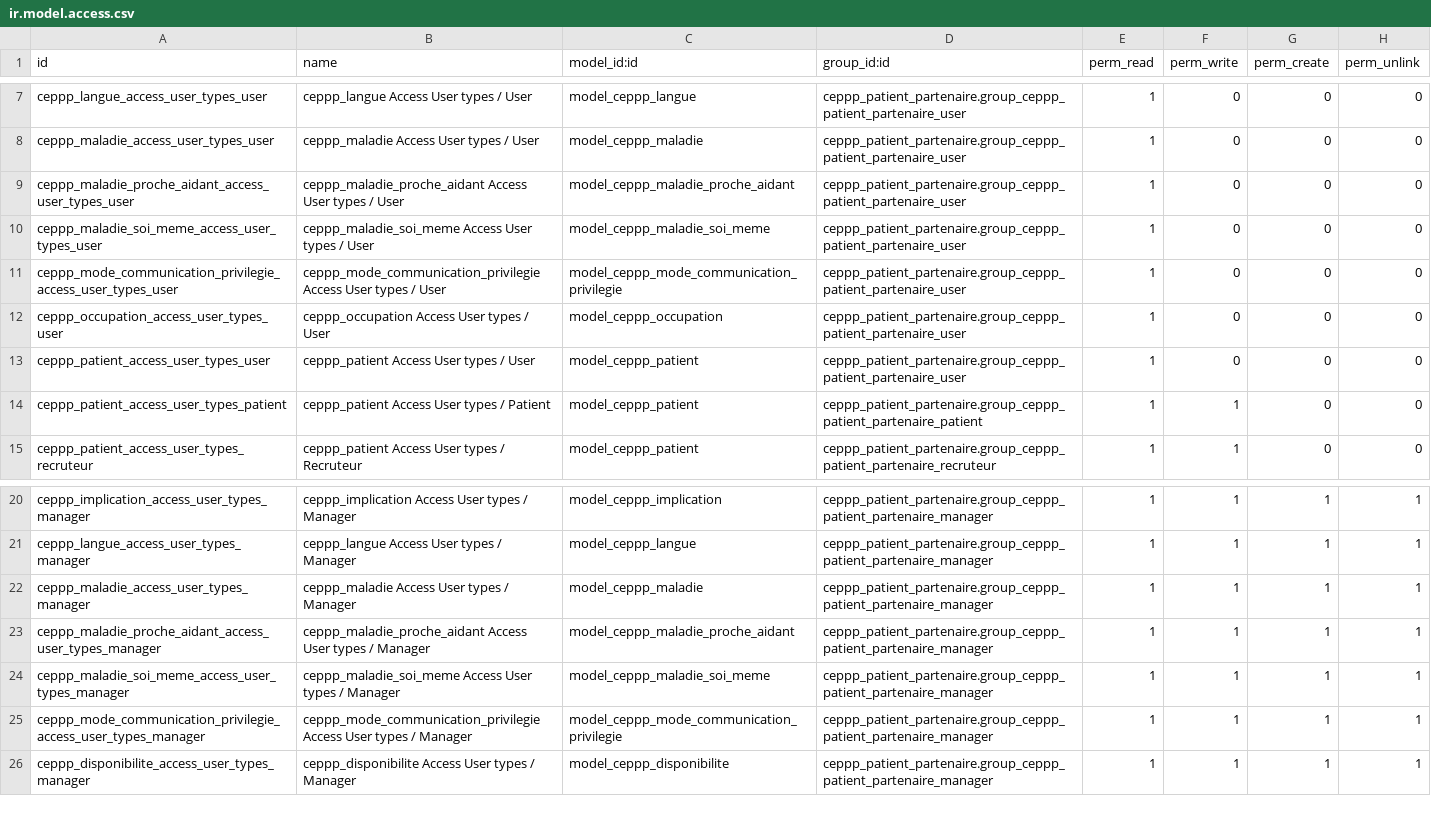
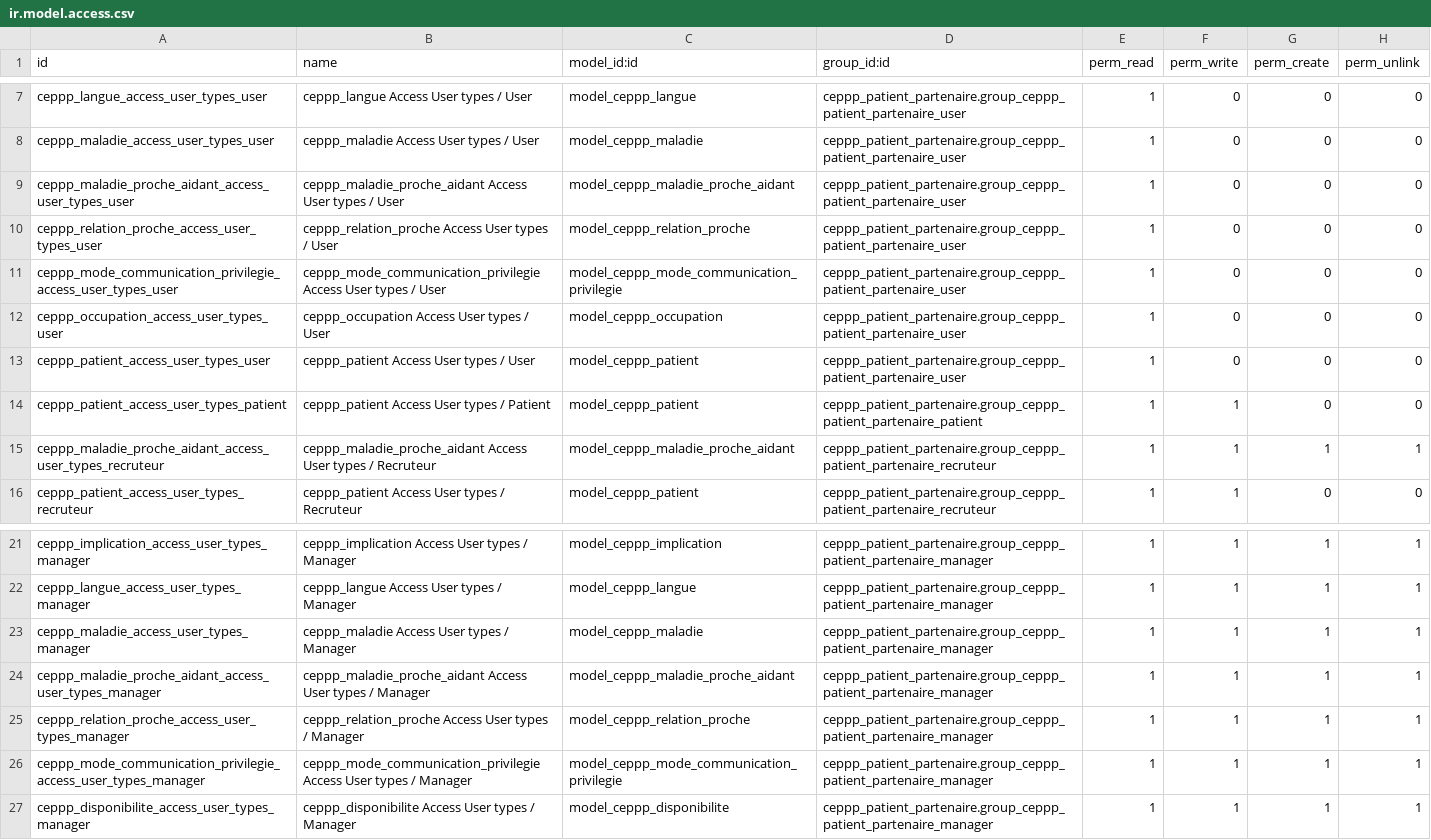
Before and after one commit to SanteLibre/erplibre-ceppp-addons, a CSV file: ceppp_patient_partenaire/security/ir.model.access.csv, drawn as a sheet; only a part is shown, gaps mark what is left out.

Commit message:
[ADD] ceppp_patient_partenaire: support maladie proche aidant

```diff
--- a/ceppp_patient_partenaire/security/ir.model.access.csv
+++ b/ceppp_patient_partenaire/security/ir.model.access.csv
@@ -9,3 +9,3 @@ ceppp_maladie_access_user_types_user,ceppp_maladie Access User types / User,mode
 ceppp_maladie_proche_aidant_access_user_types_user,ceppp_maladie_proche_aidant Access User types / User,model_ceppp_maladie_proche_aidant,ceppp_patient_partenaire.group_ceppp_patient_partenaire_user,1,0,0,0
-ceppp_maladie_soi_meme_access_user_types_user,ceppp_maladie_soi_meme Access User types / User,model_ceppp_maladie_soi_meme,ceppp_patient_partenaire.group_ceppp_patient_partenaire_user,1,0,0,0
+ceppp_relation_proche_access_user_types_user,ceppp_relation_proche Access User types / User,model_ceppp_relation_proche,ceppp_patient_partenaire.group_ceppp_patient_partenaire_user,1,0,0,0
 ceppp_mode_communication_privilegie_access_user_types_user,ceppp_mode_communication_privilegie Access User types / User,model_ceppp_mode_communication_privilegie,ceppp_patient_partenaire.group_ceppp_patient_partenaire_user,1,0,0,0
@@ -14,2 +14,3 @@ ceppp_patient_access_user_types_user,ceppp_patient Access User types / User,mode
 ceppp_patient_access_user_types_patient,ceppp_patient Access User types / Patient,model_ceppp_patient,ceppp_patient_partenaire.group_ceppp_patient_partenaire_patient,1,1,0,0
+ceppp_maladie_proche_aidant_access_user_types_recruteur,ceppp_maladie_proche_aidant Access User types / Recruteur,model_ceppp_maladie_proche_aidant,ceppp_patient_partenaire.group_ceppp_patient_partenaire_recruteur,1,1,1,1
 ceppp_patient_access_user_types_recruteur,ceppp_patient Access User types / Recruteur,model_ceppp_patient,ceppp_patient_partenaire.group_ceppp_patient_partenaire_recruteur,1,1,0,0
@@ -23,3 +24,3 @@ ceppp_maladie_access_user_types_manager,ceppp_maladie Access User types / Manage
 ceppp_maladie_proche_aidant_access_user_types_manager,ceppp_maladie_proche_aidant Access User types / Manager,model_ceppp_maladie_proche_aidant,ceppp_patient_partenaire.group_ceppp_patient_partenaire_manager,1,1,1,1
-ceppp_maladie_soi_meme_access_user_types_manager,ceppp_maladie_soi_meme Access User types / Manager,model_ceppp_maladie_soi_meme,ceppp_patient_partenaire.group_ceppp_patient_partenaire_manager,1,1,1,1
+ceppp_relation_proche_access_user_types_manager,ceppp_relation_proche Access User types / Manager,model_ceppp_relation_proche,ceppp_patient_partenaire.group_ceppp_patient_partenaire_manager,1,1,1,1
 ceppp_mode_communication_privilegie_access_user_types_manager,ceppp_mode_communication_privilegie Access User types / Manager,model_ceppp_mode_communication_privilegie,ceppp_patient_partenaire.group_ceppp_patient_partenaire_manager,1,1,1,1
```
Also changed, not shown: 15 other files.
